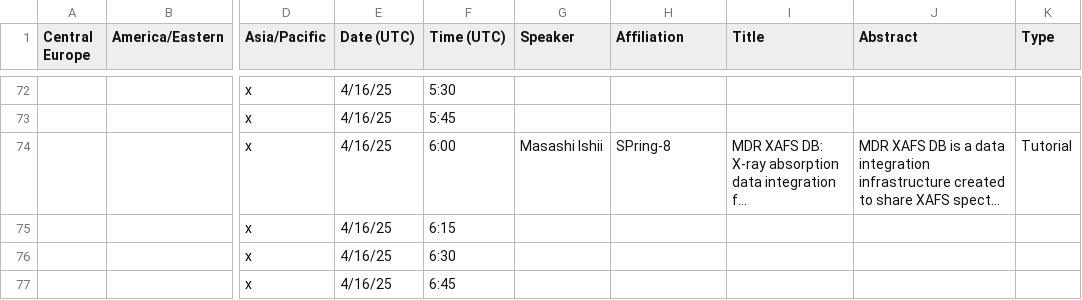
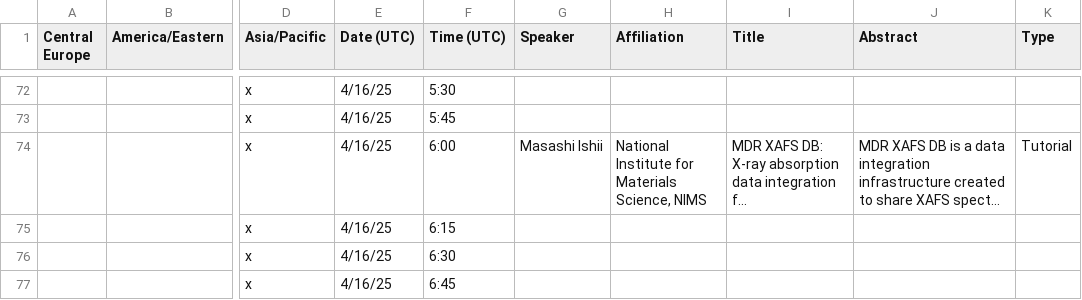
Before and after one commit to usnistgov/MLXN25, a CSV file: schedule.csv, drawn as a sheet; only a part is shown, gaps mark what is left out; long unchanged cells end in …; the diff names each change by its address in the sheet, - before the commit and + after, or states it on an @@ line.

Commit message:
updates schedule csv

```diff
--- a/schedule.csv
+++ b/schedule.csv
-H74 (Affiliation): SPring-8
+H74 (Affiliation): National Institute for Materials Science, NIMS
```
